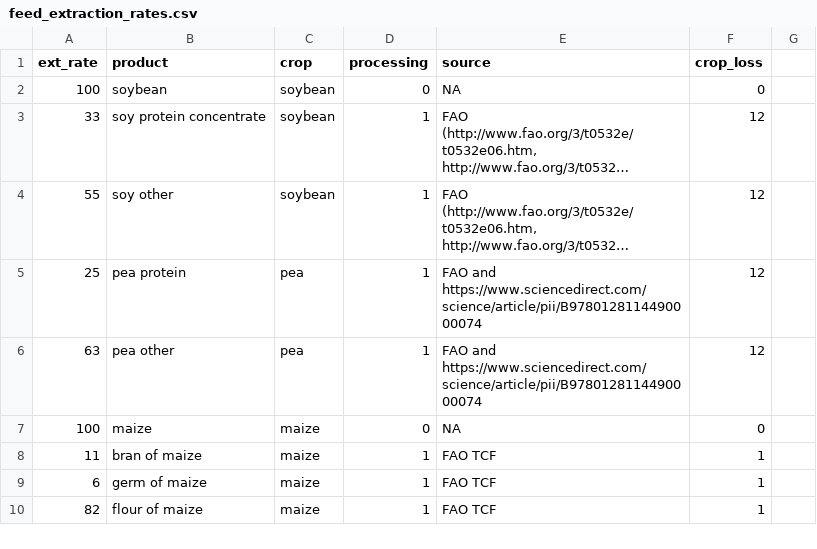
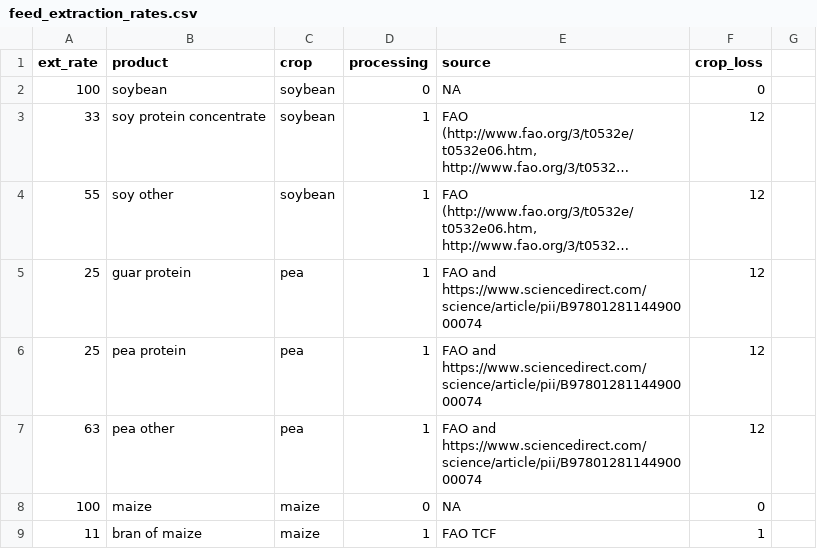
Before and after one commit to Sustainable-Aquafeeds-Project/feed_biodiv_impact_mapping, a CSV file: prep/02_feed/data/feed_extraction_rates.csv, drawn as a sheet; only a part is shown; the shorter side is filled out with more unchanged rows; long unchanged cells end in …; the diff names each change by its address in the sheet, - before the commit and + after, or states it on an @@ line.

```diff
--- a/prep/02_feed/data/feed_extraction_rates.csv
+++ b/prep/02_feed/data/feed_extraction_rates.csv
+row 5: 25 | guar protein | pea | 1 | FAO and https://www.sciencedirect.com/science/article/pii/B9780128114490000074 | 12
```
Also changed, not shown: 54 other files.
